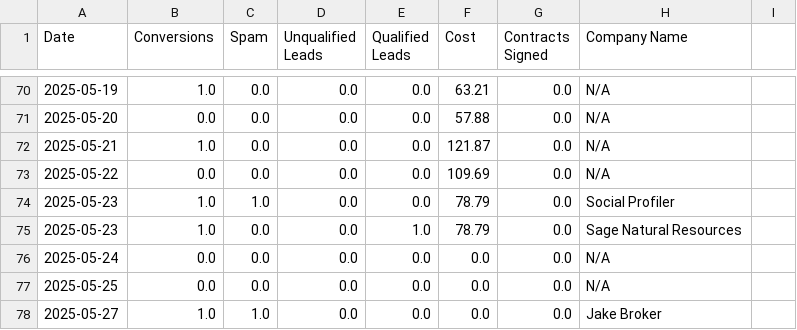
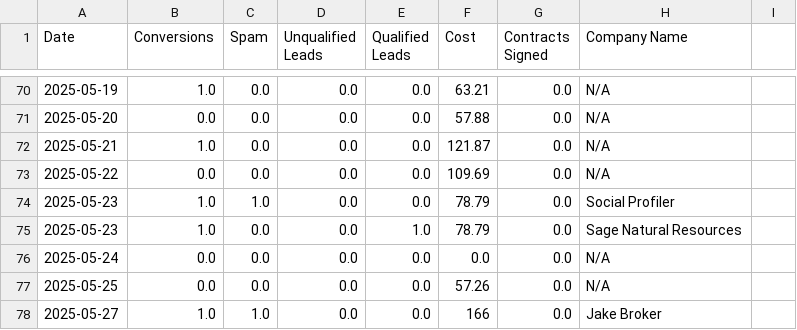
Before and after one commit to trhaseeb/GoogleAdsAnalytics, a CSV file: master_data.csv, drawn as a sheet; only a part is shown, gaps mark what is left out.

Commit message:
master_data.csv

```diff
--- a/master_data.csv
+++ b/master_data.csv
@@ -76,3 +76,3 @@ Date,Conversions,Spam,Unqualified Leads,Qualified Leads,Cost,Contracts Signed,Co
 2025-05-24,0.0,0.0,0.0,0.0,0.0,0.0,N/A
-2025-05-25,0.0,0.0,0.0,0.0,0.0,0.0,N/A
-2025-05-27,1.0,1.0,0.0,0.0,0.0,0.0,Jake Broker
+2025-05-25,0.0,0.0,0.0,0.0,57.26,0.0,N/A
+2025-05-27,1.0,1.0,0.0,0.0,166,0.0,Jake Broker
```
